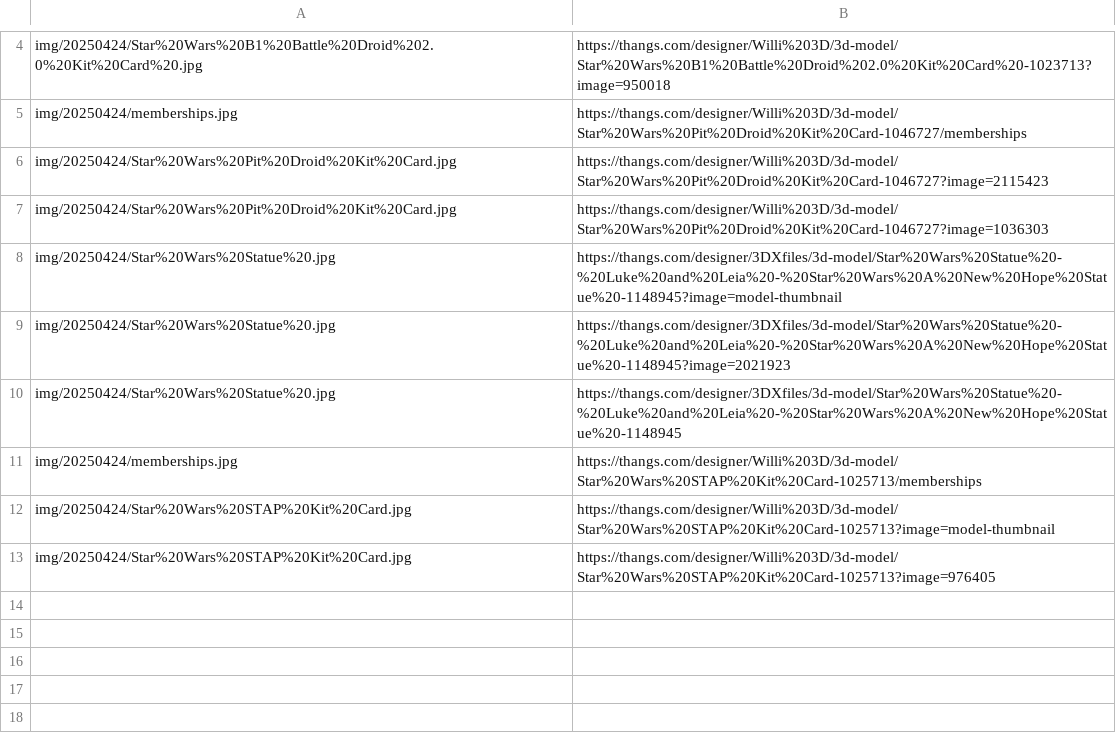
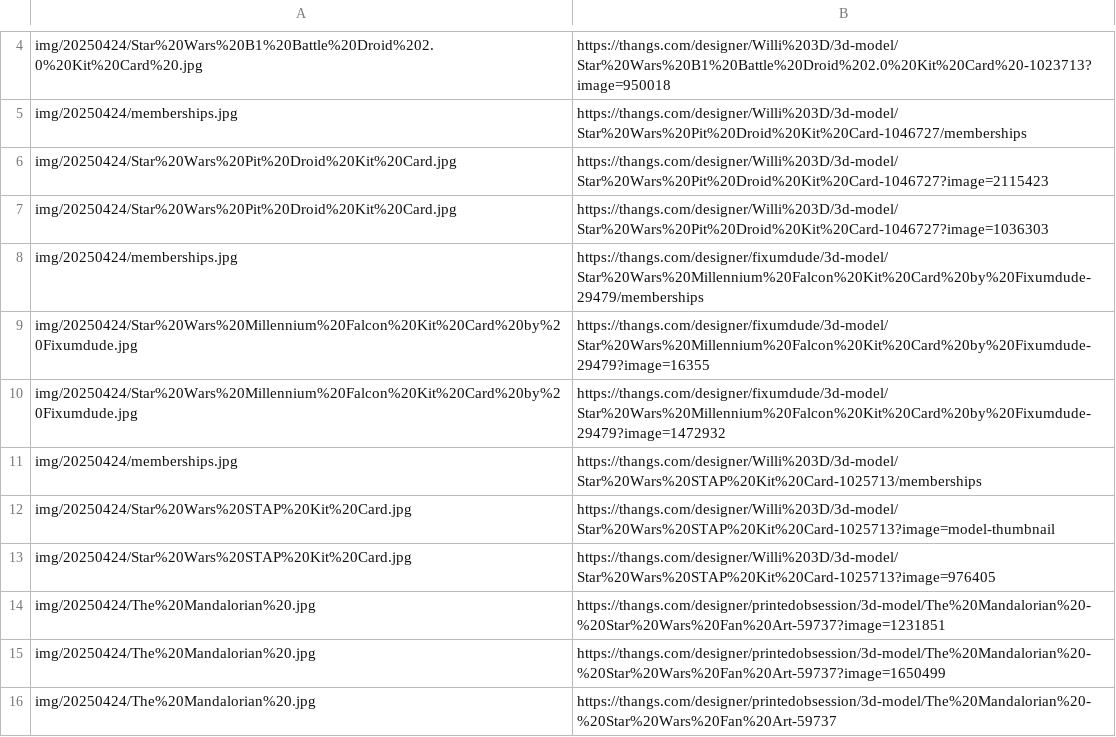
Before and after one commit to danphamx/MarketingAutomation, a CSV file: one-off/image_links_one_off_20250424.csv, drawn as a sheet; only a part is shown, gaps mark what is left out.

Commit message:
adding two more designers to Star Wars one-off

```diff
--- a/one-off/image_links_one_off_20250424.csv
+++ b/one-off/image_links_one_off_20250424.csv
@@ -7,5 +7,5 @@ img/20250424/Star%20Wars%20Pit%20Droid%20Kit%20Card.jpg,https://thangs.com/desig
 img/20250424/Star%20Wars%20Pit%20Droid%20Kit%20Card.jpg,https://thangs.com/designer/Willi%203D/3d-model/Star%20Wars%20Pit%20Droid%20Kit%20Card-1046727?image=1036303
-img/20250424/Star%20Wars%20Statue%20.jpg,https://thangs.com/designer/3DXfiles/3d-model/Star%20Wars%20Statue%20-%20Luke%20and%20Leia%20-%20Star%20Wars%20A%20New%20Hope%20Statue%20-1148945?image=model-thumbnail
-img/20250424/Star%20Wars%20Statue%20.jpg,https://thangs.com/designer/3DXfiles/3d-model/Star%20Wars%20Statue%20-%20Luke%20and%20Leia%20-%20Star%20Wars%20A%20New%20Hope%20Statue%20-1148945?image=2021923
-img/20250424/Star%20Wars%20Statue%20.jpg,https://thangs.com/designer/3DXfiles/3d-model/Star%20Wars%20Statue%20-%20Luke%20and%20Leia%20-%20Star%20Wars%20A%20New%20Hope%20Statue%20-1148945
+img/20250424/memberships.jpg,https://thangs.com/designer/fixumdude/3d-model/Star%20Wars%20Millennium%20Falcon%20Kit%20Card%20by%20Fixumdude-29479/memberships
+img/20250424/Star%20Wars%20Millennium%20Falcon%20Kit%20Card%20by%20Fixumdude.jpg,https://thangs.com/designer/fixumdude/3d-model/Star%20Wars%20Millennium%20Falcon%20Kit%20Card%20by%20Fixumdude-29479?image=16355
+img/20250424/Star%20Wars%20Millennium%20Falcon%20Kit%20Card%20by%20Fixumdude.jpg,https://thangs.com/designer/fixumdude/3d-model/Star%20Wars%20Millennium%20Falcon%20Kit%20Card%20by%20Fixumdude-29479?image=1472932
 img/20250424/memberships.jpg,https://thangs.com/designer/Willi%203D/3d-model/Star%20Wars%20STAP%20Kit%20Card-1025713/memberships
@@ -13 +13,4 @@ img/20250424/Star%20Wars%20STAP%20Kit%20Card.jpg,https://thangs.com/designer/Wil
 img/20250424/Star%20Wars%20STAP%20Kit%20Card.jpg,https://thangs.com/designer/Willi%203D/3d-model/Star%20Wars%20STAP%20Kit%20Card-1025713?image=976405
+img/20250424/The%20Mandalorian%20.jpg,https://thangs.com/designer/printedobsession/3d-model/The%20Mandalorian%20-%20Star%20Wars%20Fan%20Art-59737?image=1231851
+img/20250424/The%20Mandalorian%20.jpg,https://thangs.com/designer/printedobsession/3d-model/The%20Mandalorian%20-%20Star%20Wars%20Fan%20Art-59737?image=1650499
+img/20250424/The%20Mandalorian%20.jpg,https://thangs.com/designer/printedobsession/3d-model/The%20Mandalorian%20-%20Star%20Wars%20Fan%20Art-59737
```
Also changed, not shown: one-off/thangs_one_off_links_20250424.csv, 2 other files.
